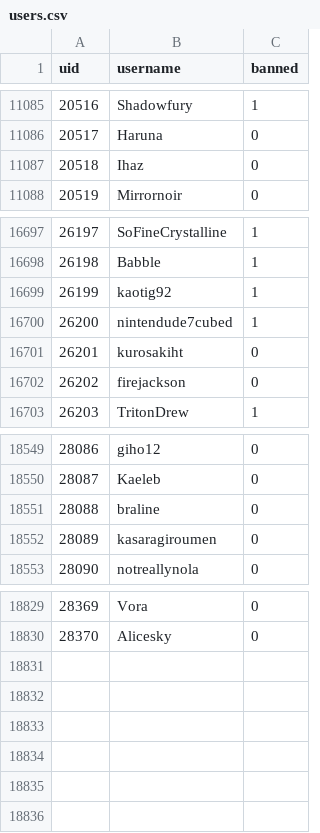
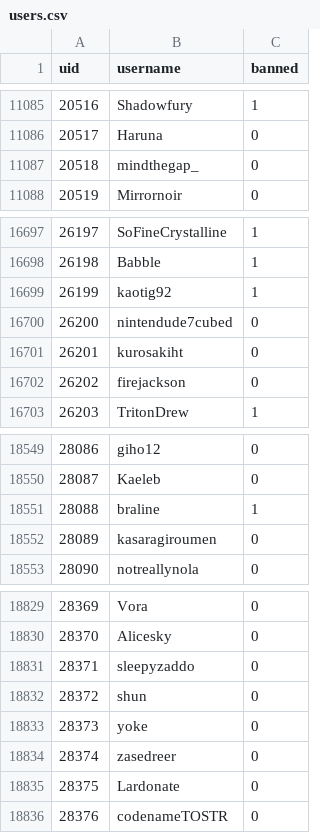
Before and after one commit to h-lunah/file-storage, a CSV file: users.csv, drawn as a sheet; only a part is shown, gaps mark what is left out.

Commit message:
update sows index

```diff
--- a/users.csv
+++ b/users.csv
@@ -11086,3 +11086,3 @@ uid,username,banned
 20517,Haruna,0
-20518,Ihaz,0
+20518,mindthegap_,0
 20519,Mirrornoir,0
@@ -16699,3 +16699,3 @@ uid,username,banned
 26199,kaotig92,1
-26200,nintendude7cubed,1
+26200,nintendude7cubed,0
 26201,kurosakiht,0
@@ -18550,3 +18550,3 @@ uid,username,banned
 28087,Kaeleb,0
-28088,braline,0
+28088,braline,1
 28089,kasaragiroumen,0
@@ -18830 +18830,7 @@ uid,username,banned
 28370,Alicesky,0
+28371,sleepyzaddo,0
+28372,shun,0
+28373,yoke,0
+28374,zasedreer,0
+28375,Lardonate,0
+28376,codenameTOSTR,0
```
